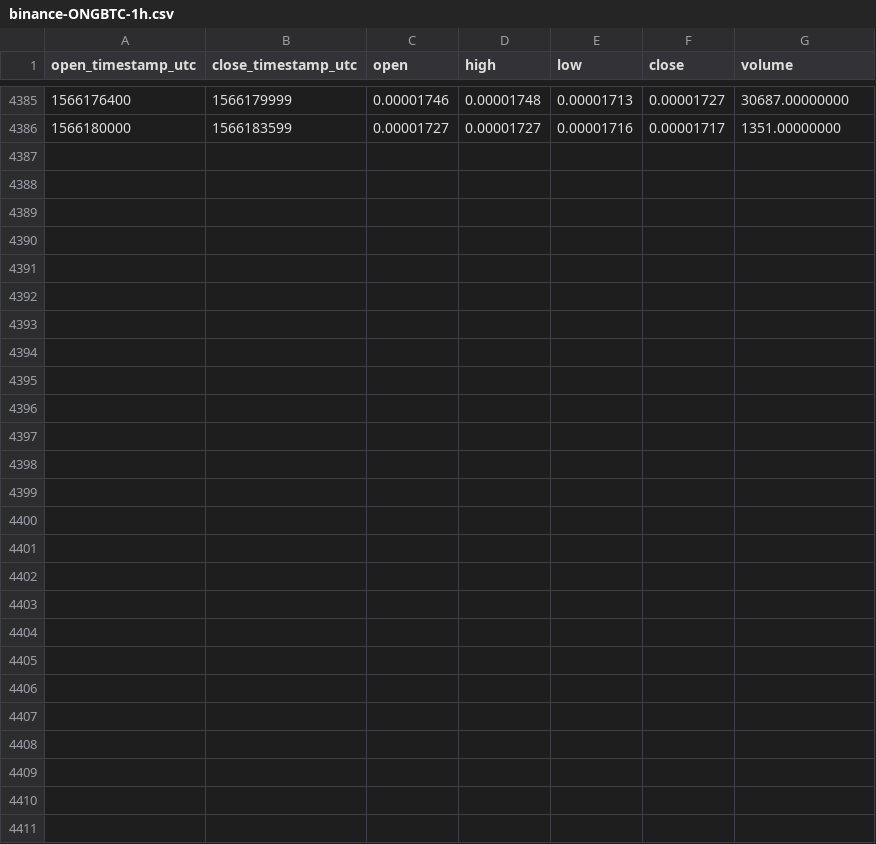
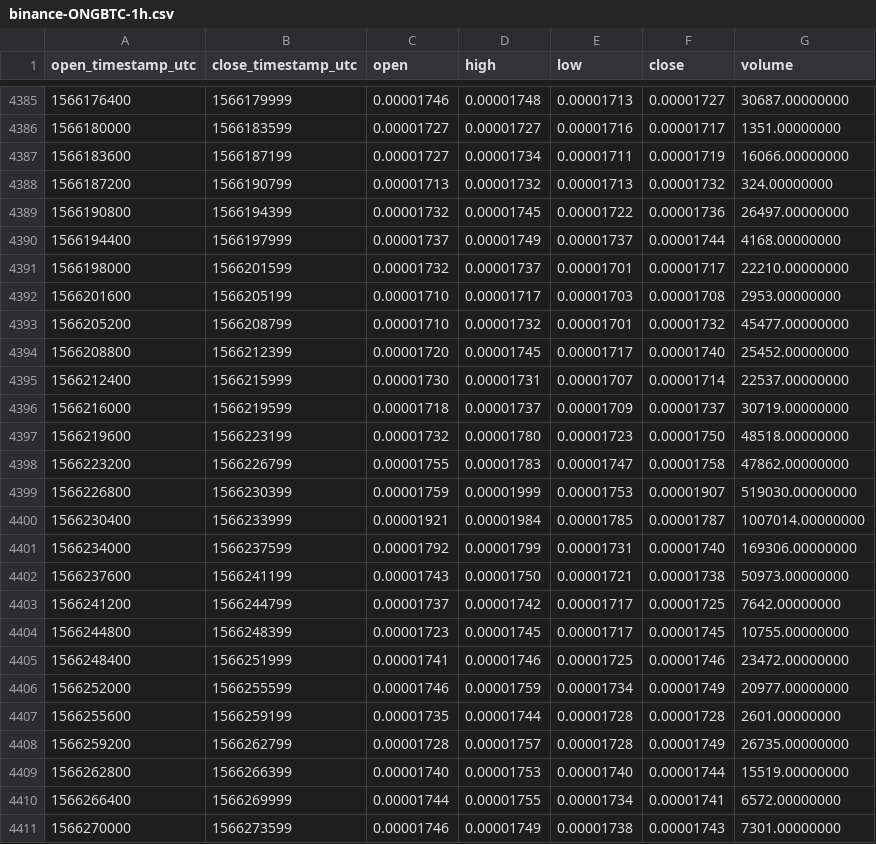
Before and after one commit to cryptobigbro/binance-ONGBTC, a CSV file: binance-ONGBTC-1h.csv, drawn as a sheet; only a part is shown, gaps mark what is left out; the diff names each change by its address in the sheet, - before the commit and + after, or states it on an @@ line.

Commit message:
Update OHLCV data.

```diff
--- a/binance-ONGBTC-1h.csv
+++ b/binance-ONGBTC-1h.csv
+row 4387: 1566183600 | 1566187199 | 0.00001727 | 0.00001734 | 0.00001711 | 0.00001719 | 16066.00000000
+row 4388: 1566187200 | 1566190799 | 0.00001713 | 0.00001732 | 0.00001713 | 0.00001732 | 324.00000000
+row 4389: 1566190800 | 1566194399 | 0.00001732 | 0.00001745 | 0.00001722 | 0.00001736 | 26497.00000000
+row 4390: 1566194400 | 1566197999 | 0.00001737 | 0.00001749 | 0.00001737 | 0.00001744 | 4168.00000000
+row 4391: 1566198000 | 1566201599 | 0.00001732 | 0.00001737 | 0.00001701 | 0.00001717 | 22210.00000000
+row 4392: 1566201600 | 1566205199 | 0.00001710 | 0.00001717 | 0.00001703 | 0.00001708 | 2953.00000000
+row 4393: 1566205200 | 1566208799 | 0.00001710 | 0.00001732 | 0.00001701 | 0.00001732 | 45477.00000000
+row 4394: 1566208800 | 1566212399 | 0.00001720 | 0.00001745 | 0.00001717 | 0.00001740 | 25452.00000000
+row 4395: 1566212400 | 1566215999 | 0.00001730 | 0.00001731 | 0.00001707 | 0.00001714 | 22537.00000000
+row 4396: 1566216000 | 1566219599 | 0.00001718 | 0.00001737 | 0.00001709 | 0.00001737 | 30719.00000000
+row 4397: 1566219600 | 1566223199 | 0.00001732 | 0.00001780 | 0.00001723 | 0.00001750 | 48518.00000000
+row 4398: 1566223200 | 1566226799 | 0.00001755 | 0.00001783 | 0.00001747 | 0.00001758 | 47862.00000000
+row 4399: 1566226800 | 1566230399 | 0.00001759 | 0.00001999 | 0.00001753 | 0.00001907 | 519030.00000000
+row 4400: 1566230400 | 1566233999 | 0.00001921 | 0.00001984 | 0.00001785 | 0.00001787 | 1007014.00000000
+row 4401: 1566234000 | 1566237599 | 0.00001792 | 0.00001799 | 0.00001731 | 0.00001740 | 169306.00000000
+row 4402: 1566237600 | 1566241199 | 0.00001743 | 0.00001750 | 0.00001721 | 0.00001738 | 50973.00000000
+row 4403: 1566241200 | 1566244799 | 0.00001737 | 0.00001742 | 0.00001717 | 0.00001725 | 7642.00000000
+row 4404: 1566244800 | 1566248399 | 0.00001723 | 0.00001745 | 0.00001717 | 0.00001745 | 10755.00000000
+row 4405: 1566248400 | 1566251999 | 0.00001741 | 0.00001746 | 0.00001725 | 0.00001746 | 23472.00000000
+row 4406: 1566252000 | 1566255599 | 0.00001746 | 0.00001759 | 0.00001734 | 0.00001749 | 20977.00000000
+row 4407: 1566255600 | 1566259199 | 0.00001735 | 0.00001744 | 0.00001728 | 0.00001728 | 2601.00000000
+row 4408: 1566259200 | 1566262799 | 0.00001728 | 0.00001757 | 0.00001728 | 0.00001749 | 26735.00000000
+row 4409: 1566262800 | 1566266399 | 0.00001740 | 0.00001753 | 0.00001740 | 0.00001744 | 15519.00000000
+row 4410: 1566266400 | 1566269999 | 0.00001744 | 0.00001755 | 0.00001734 | 0.00001741 | 6572.00000000
+row 4411: 1566270000 | 1566273599 | 0.00001746 | 0.00001749 | 0.00001738 | 0.00001743 | 7301.00000000
```
Also changed, not shown: binance-ONGBTC-1d.csv.
